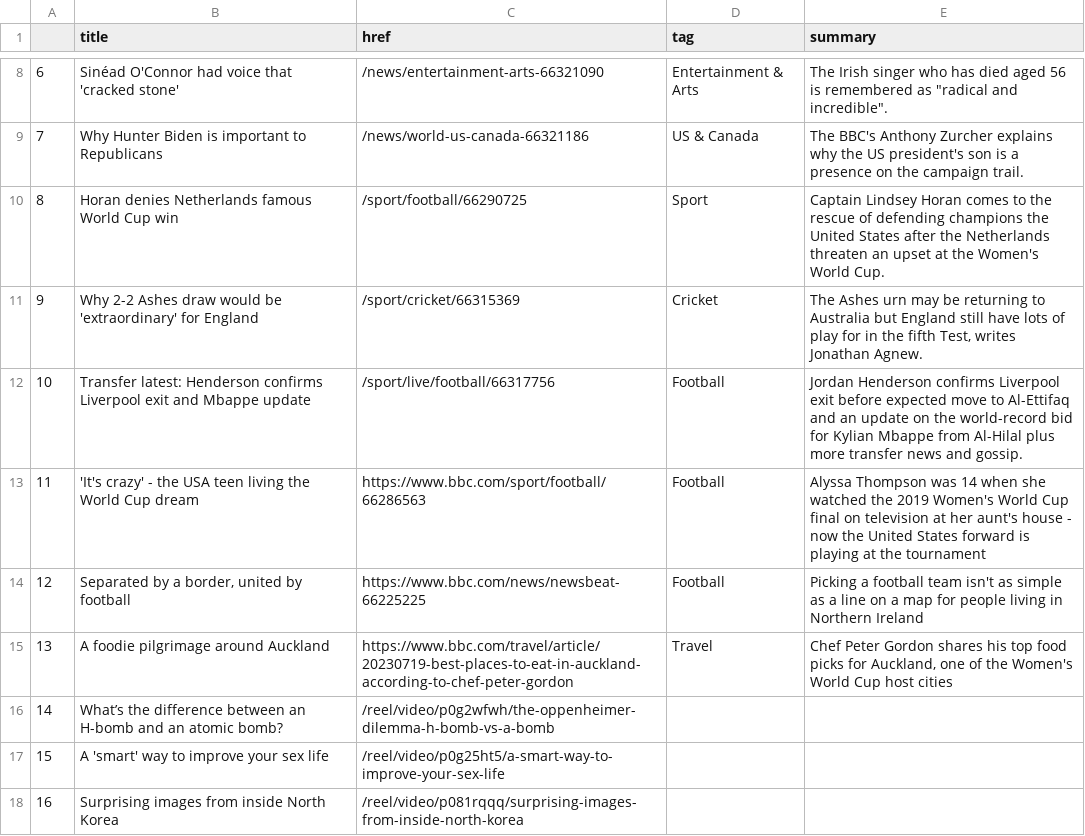
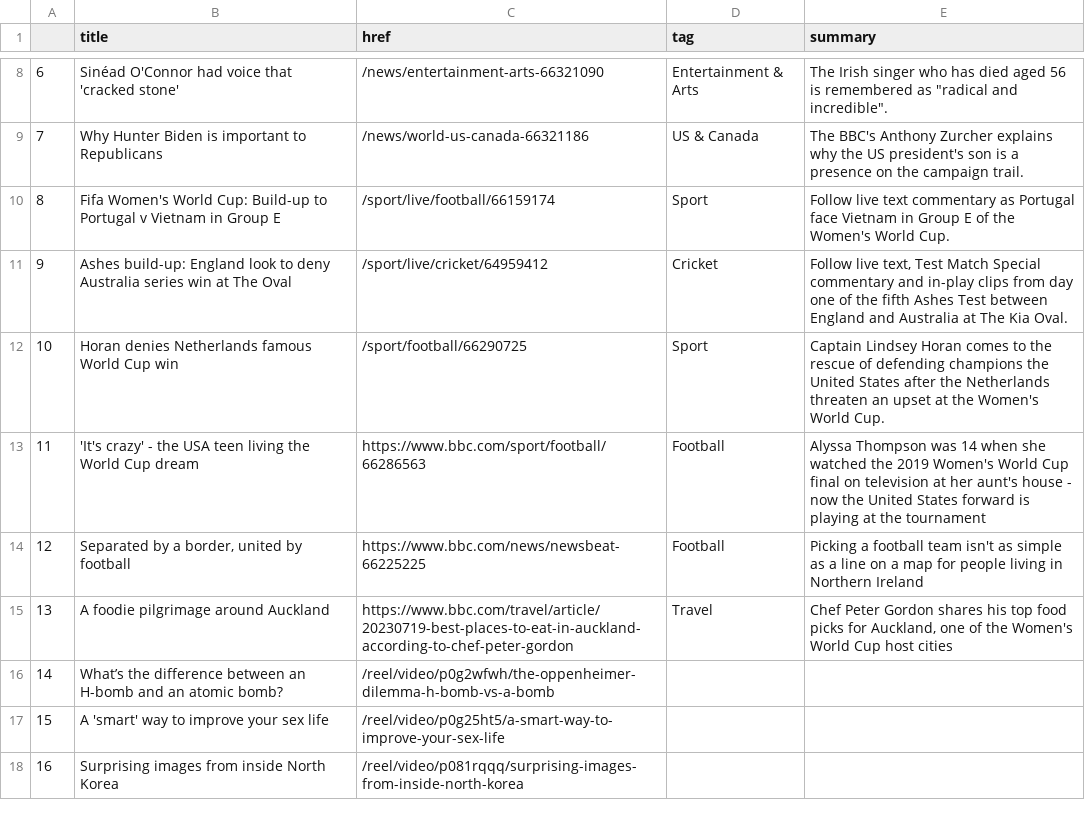
Before and after one commit to jbolster252/scraper.py, a CSV file: bbc-headlines.csv, drawn as a sheet; only a part is shown, gaps mark what is left out.

```diff
--- a/bbc-headlines.csv
+++ b/bbc-headlines.csv
@@ -9,5 +9,5 @@
 7,Why Hunter Biden is important to Republicans,/news/world-us-canada-66321186,US & Canada,The BBC's Anthony Zurcher explains why the US president's son is a presence on the campaign trail.
-8,Horan denies Netherlands famous World Cup win,/sport/football/66290725,Sport,Captain Lindsey Horan comes to the rescue of defending champions the United States after the Netherlands threaten an upset at the Women's World Cup.
-9,Why 2-2 Ashes draw would be 'extraordinary' for England,/sport/cricket/66315369,Cricket,"The Ashes urn may be returning to Australia but England still have lots of play for in the fifth Test, writes Jonathan Agnew."
-10,Transfer latest: Henderson confirms Liverpool exit and Mbappe update,/sport/live/football/66317756,Football,Jordan Henderson confirms Liverpool exit before expected move to Al-Ettifaq and an update on the world-record bid for Kylian Mbappe from Al-Hilal plus more transfer news and gossip.
+8,Fifa Women's World Cup: Build-up to Portugal v Vietnam in Group E,/sport/live/football/66159174,Sport,Follow live text commentary as Portugal face Vietnam in Group E of the Women's World Cup.
+9,Ashes build-up: England look to deny Australia series win at The Oval,/sport/live/cricket/64959412,Cricket,"Follow live text, Test Match Special commentary and in-play clips from day one of the fifth Ashes Test between England and Australia at The Kia Oval."
+10,Horan denies Netherlands famous World Cup win,/sport/football/66290725,Sport,Captain Lindsey Horan comes to the rescue of defending champions the United States after the Netherlands threaten an upset at the Women's World Cup.
 11,'It's crazy' - the USA teen living the World Cup dream,https://www.bbc.com/sport/football/66286563,Football,Alyssa Thompson was 14 when she watched the 2019 Women's World Cup final on television at her aunt's house - now the United States forward is playing at the tournament
```
